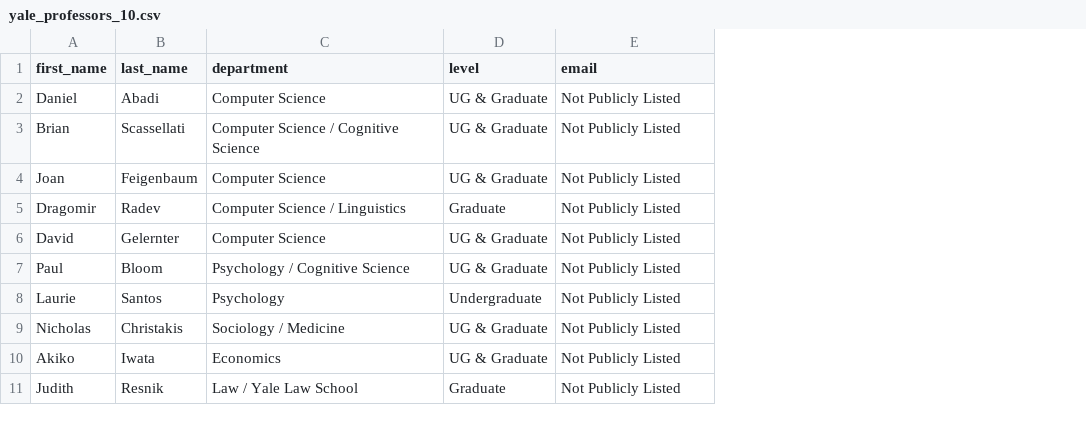
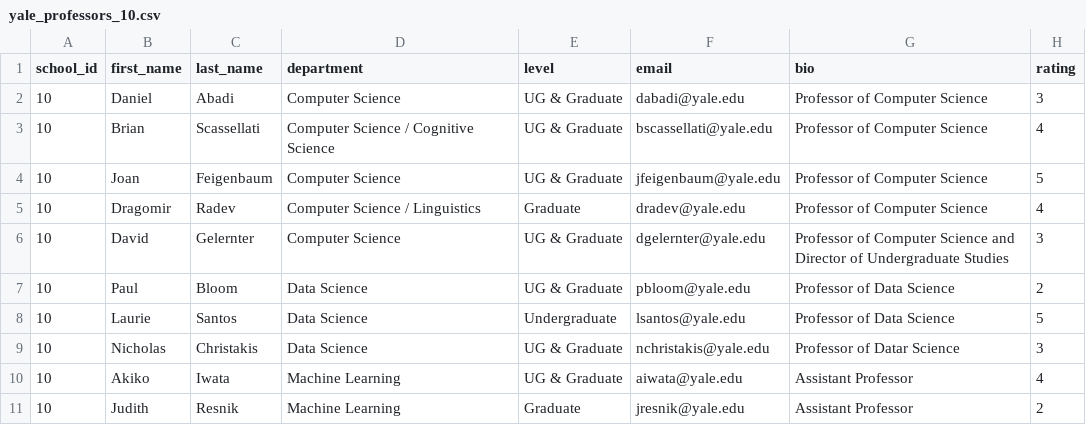
Before and after one commit to Narindi12/Ratemyprofessor, a CSV file: data/yale_professors_10.csv, drawn as a sheet; addresses are those after the commit; the diff names each change by its address in the sheet, - before the commit and + after, or states it on an @@ line.

```diff
--- a/data/yale_professors_10.csv
+++ b/data/yale_professors_10.csv
+column A (school_id), rows 2-11: all 10
+column G (bio), rows 2-11: Professor of Computer Science | Professor of Computer Science | Professor of Computer Science | Professor of Computer Science | Professor of Computer Science and Director of Undergraduate Studies | Professor of Data Science | Professor of Data Science | Professor of Datar Science | Assistant Professor | Assistant Professor
+column H (rating), rows 2-11: 3 | 4 | 5 | 4 | 3 | 2 | 5 | 3 | 4 | 2
-F2 (email): Not Publicly Listed
+F2 (email): dabadi@yale.edu
-F3 (email): Not Publicly Listed
+F3 (email): bscassellati@yale.edu
-F4 (email): Not Publicly Listed
+F4 (email): jfeigenbaum@yale.edu
-F5 (email): Not Publicly Listed
+F5 (email): dradev@yale.edu
-F6 (email): Not Publicly Listed
+F6 (email): dgelernter@yale.edu
-D7 (department): Psychology / Cognitive Science
+D7 (department): Data Science
-F7 (email): Not Publicly Listed
+F7 (email): pbloom@yale.edu
-D8 (department): Psychology
+D8 (department): Data Science
-F8 (email): Not Publicly Listed
+F8 (email): lsantos@yale.edu
-D9 (department): Sociology / Medicine
+D9 (department): Data Science
-F9 (email): Not Publicly Listed
+F9 (email): nchristakis@yale.edu
-D10 (department): Economics
+D10 (department): Machine Learning
-F10 (email): Not Publicly Listed
+F10 (email): aiwata@yale.edu
-D11 (department): Law / Yale Law School
+D11 (department): Machine Learning
-F11 (email): Not Publicly Listed
+F11 (email): jresnik@yale.edu
```
Also changed, not shown: data/harvard_professors_10.csv, data/princeton_professors_10.csv, 32 other files.
